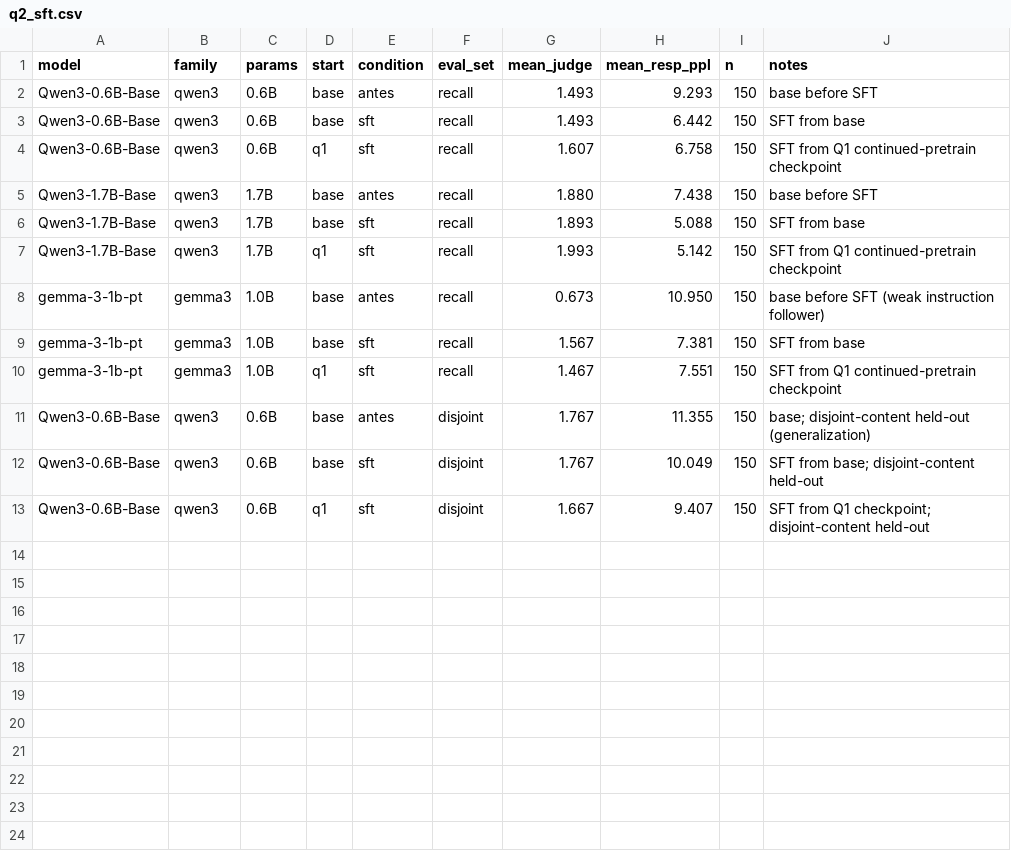
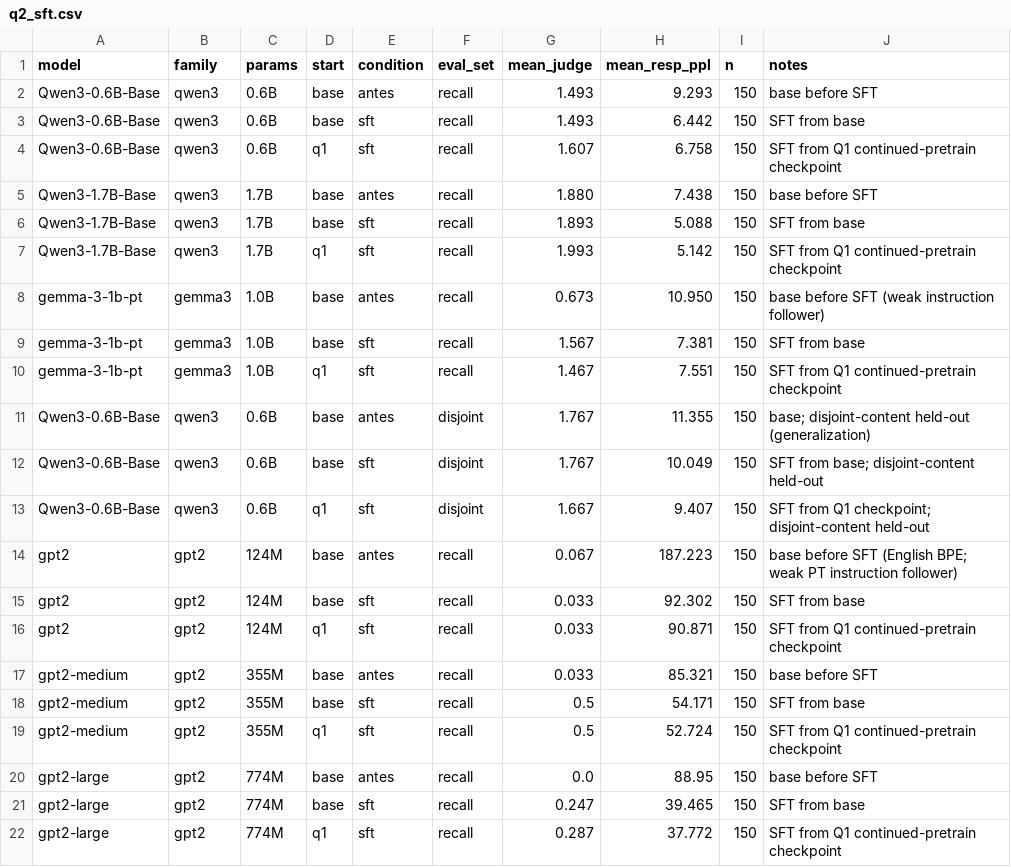
Before and after one commit to matheuskaiky/llm-finetuning, a CSV file: results/q2_sft.csv, drawn as a sheet.

Commit message:
feat(gpt2): Q2/Q3/Q4 eval results for the GPT-2 family
- Q2 SFT (q2_sft): 124M/355M/774M base-noft, SFT-base, SFT-from-Q1.
  Weak PT instruction follower (judge <=0.5); SFT cuts response ppl a lot
  (large 89->38); Q1-start neutral-to-slight over base
- Q3 LoRA (q3_lora): six merged checkpoints; comparable to full SFT, both
  low; Q1-start helps medium (0.333 vs 0.093)
- Q4 student (q4_distill): distillation drops response ppl 91%
  (1537->134) but judge stays 0.05, transfer ratio 0 - learns surface
  form, not the task (contrast gemma 0.84)
- sbatch for the Q3/Q4/Q5 GPT-2 evals

Refs #5

```diff
--- a/results/q2_sft.csv
+++ b/results/q2_sft.csv
@@ -13 +13,10 @@ Qwen3-0.6B-Base,qwen3,0.6B,base,sft,disjoint,1.767,10.049,150,SFT from base; dis
 Qwen3-0.6B-Base,qwen3,0.6B,q1,sft,disjoint,1.667,9.407,150,SFT from Q1 checkpoint; disjoint-content held-out
+gpt2,gpt2,124M,base,antes,recall,0.067,187.223,150,base before SFT (English BPE; weak PT instruction follower)
+gpt2,gpt2,124M,base,sft,recall,0.033,92.302,150,SFT from base
+gpt2,gpt2,124M,q1,sft,recall,0.033,90.871,150,SFT from Q1 continued-pretrain checkpoint
+gpt2-medium,gpt2,355M,base,antes,recall,0.033,85.321,150,base before SFT
+gpt2-medium,gpt2,355M,base,sft,recall,0.5,54.171,150,SFT from base
+gpt2-medium,gpt2,355M,q1,sft,recall,0.5,52.724,150,SFT from Q1 continued-pretrain checkpoint
+gpt2-large,gpt2,774M,base,antes,recall,0.0,88.95,150,base before SFT
+gpt2-large,gpt2,774M,base,sft,recall,0.247,39.465,150,SFT from base
+gpt2-large,gpt2,774M,q1,sft,recall,0.287,37.772,150,SFT from Q1 continued-pretrain checkpoint
```
Also changed, not shown: results/q3_lora.csv, results/q4_distill.csv, 10 other files.
